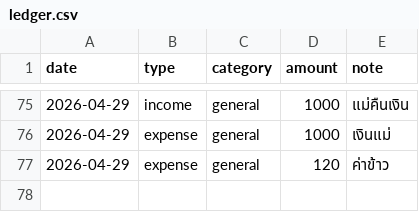
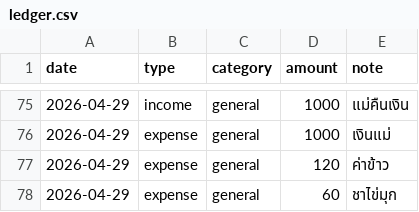
Before and after one commit to BenLaderan/ben-finances-, a CSV file: finances/ledger.csv, drawn as a sheet; only a part is shown, gaps mark what is left out.

Commit message:
ledger: expense 60 ชาไข่มุก

```diff
--- a/finances/ledger.csv
+++ b/finances/ledger.csv
@@ -77 +77,2 @@ date,type,category,amount,note
 2026-04-29,expense,general,120,ค่าข้าว
+2026-04-29,expense,general,60,ชาไข่มุก
```
